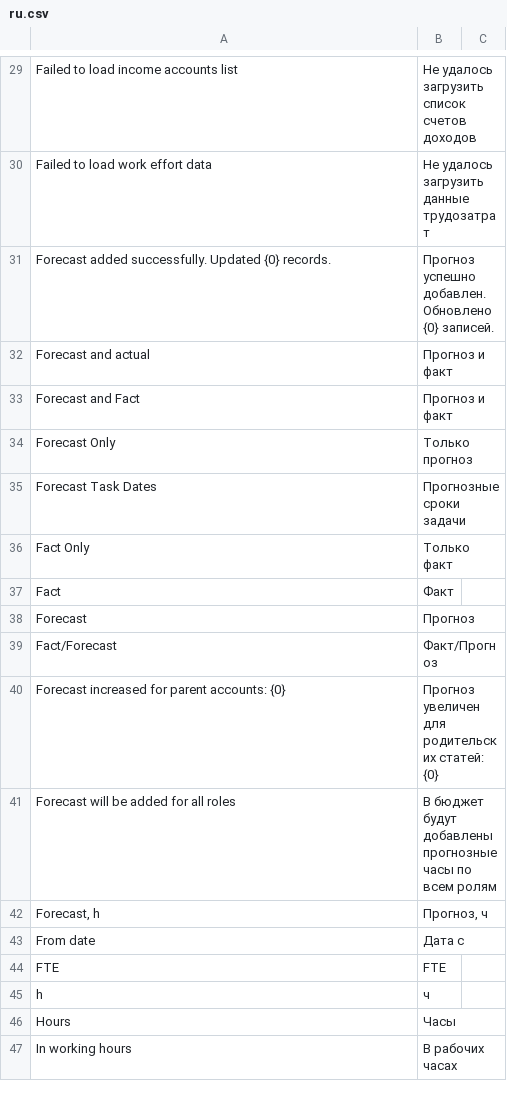
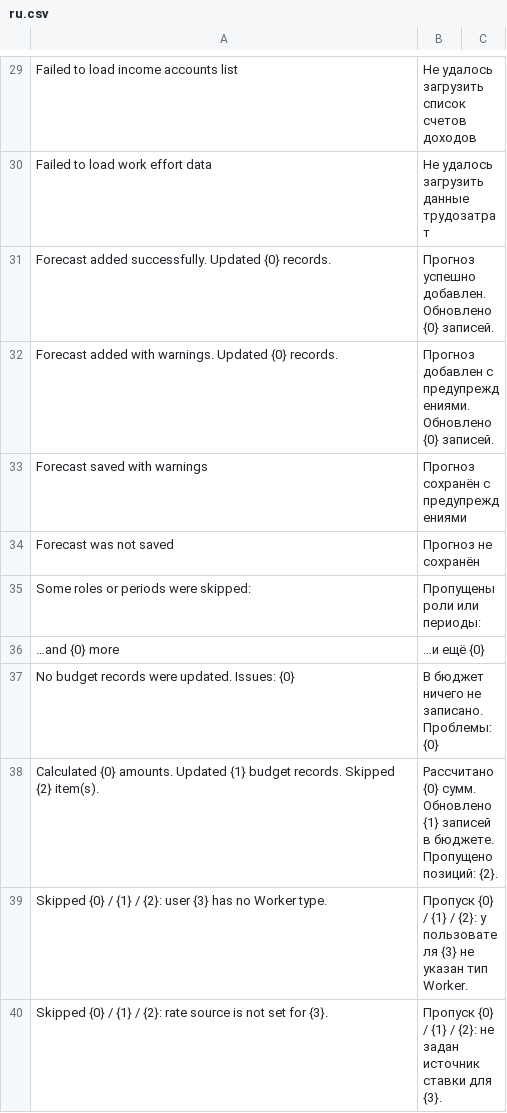
Before and after one commit to Dinext-pro/dinext-project-workload-assignment, a CSV file: project_workload_assignment/translations/ru.csv, drawn as a sheet; only a part is shown, gaps mark what is left out; the shorter side is filled out with more unchanged rows; the diff covers the shown part only; the diff names each change by its address in the sheet, - before the commit and + after, or states it on an @@ line.

```diff
--- a/project_workload_assignment/translations/ru.csv
+++ b/project_workload_assignment/translations/ru.csv
+row 32: Forecast added with warnings. Updated {0} records. | Прогноз добавлен с предупреждениями. Обновлено {0} записей.
+row 33: Forecast saved with warnings | Прогноз сохранён с предупреждениями
+row 34: Forecast was not saved | Прогноз не сохранён
+row 35: Some roles or periods were skipped: | Пропущены роли или периоды:
+row 36: …and {0} more | …и ещё {0}
+row 37: No budget records were updated. Issues: {0} | В бюджет ничего не записано. Проблемы: {0}
+row 38: Calculated {0} amounts. Updated {1} budget records. Skipped {2} item(s). | Рассчитано {0} сумм. Обновлено {1} записей в бюджете. Пропущено позиций: {2}.
+row 39: Skipped {0} / {1} / {2}: user {3} has no Worker type. | Пропуск {0} / {1} / {2}: у пользователя {3} не указан тип Worker.
+row 40: Skipped {0} / {1} / {2}: rate source is not set for {3}. | Пропуск {0} / {1} / {2}: не задан источник ставки для {3}.
```
Also changed, not shown: 9 added rows elsewhere in this file, project_workload_assignment/translations/en.csv, 10 other files.
